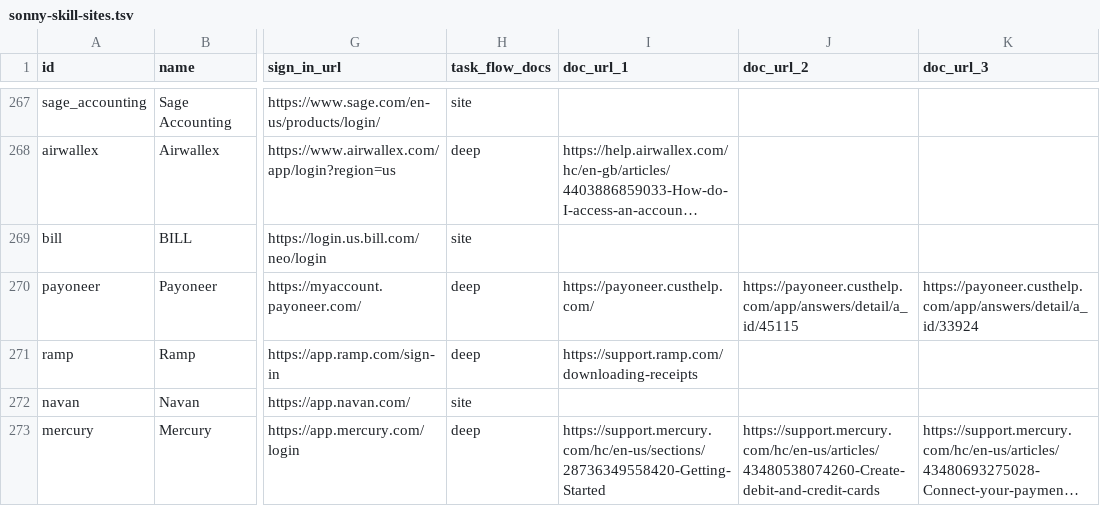
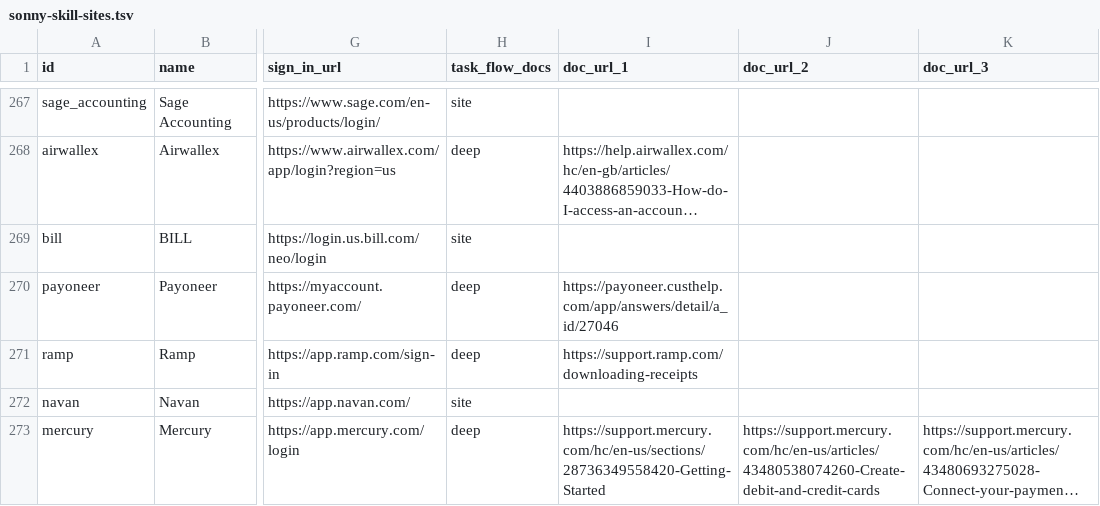
Before and after one commit to sauranshbhavya/macos-agent, a TSV file: docs/sonny-skill-sites.tsv, drawn as a sheet; only a part is shown, gaps mark what is left out; long unchanged cells end in …; the diff names each change by its address in the sheet, - before the commit and + after, or states it on an @@ line.

Commit message:
feat(skills): SONNY-519 Payoneer is deep, and Dext's add-a-user flow opens with the instruction to stop at the plan's user limit
Payoneer's two flows download a monthly statement and export the transaction list from Manage > Your transactions, read from its Transactions FAQ in the signed-out profile; its start URL myaccount.payoneer.com lands on login.payoneer.com, titled Payoneer Login, with a separate Sign up, and its record's heading is empty because the form's own Welcome back is a paragraph and the only h2 ever seen there was promotional copy that rotates between visits, which by the founders' ruling is not the page's heading. Dext's stop moves from a clause after the Add button to the flow's first step, worded as an instruction to stop and change nothing, so it reads as something Sonny does rather than a description of a limit. Payoneer's row names the page read, and the cell check against 8f3d1d02 finds only doc_url cells on this group's rows changed.

```diff
--- a/docs/sonny-skill-sites.tsv
+++ b/docs/sonny-skill-sites.tsv
-I270 (doc_url_1): https://payoneer.custhelp.com/
+I270 (doc_url_1): https://payoneer.custhelp.com/app/answers/detail/a_id/27046
-J270 (doc_url_2): https://payoneer.custhelp.com/app/answers/detail/a_id/45115
+J270 (doc_url_2): (empty)
-K270 (doc_url_3): https://payoneer.custhelp.com/app/answers/detail/a_id/33924
+K270 (doc_url_3): (empty)
```
Also changed, not shown: 2 other files.
